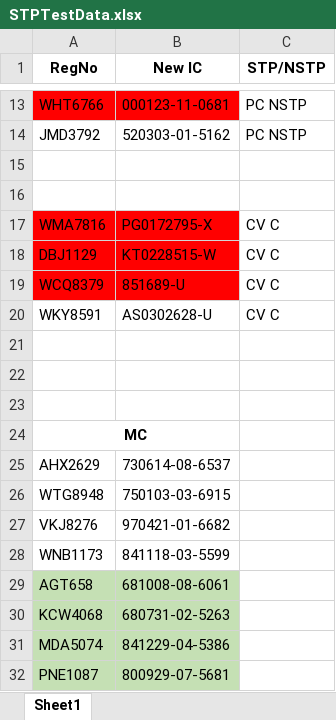
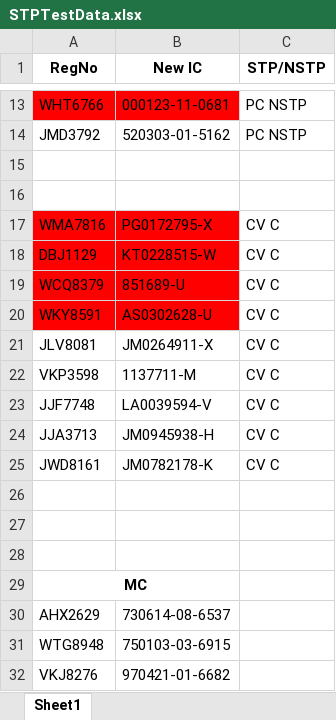
Before and after one commit to BhukyAkash/Automation, an Excel workbook: pages/STPTestData.xlsx, sheet Sheet1, drawn as a sheet; only a part is shown, gaps mark what is left out; the shorter side is filled out with more unchanged rows; values as stored, in another font and other column widths than the file's, no borders; the diff names each change by its address in the sheet, - before the commit and + after, or states it on an @@ line.

```diff
--- a/pages/STPTestData.xlsx (sheet Sheet1)
+++ b/pages/STPTestData.xlsx (sheet Sheet1)
-A20:B20 fill: none
+A20:B20 fill: #FF0000
+row 21: JLV8081 | JM0264911-X | CV C
+row 22: VKP3598 | 1137711-M | CV C
+row 23: JJF7748 | LA0039594-V | CV C
+row 24: JJA3713 | JM0945938-H | CV C
+row 25: JWD8161 | JM0782178-K | CV C
```
Also changed, not shown: pages/UATStability.xlsx, 3 other files.
